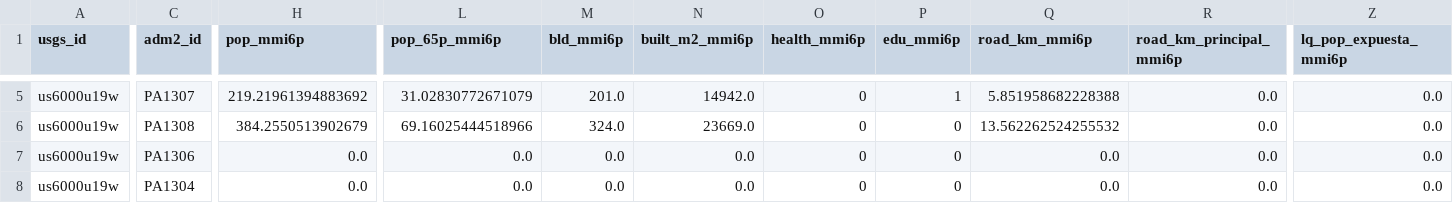
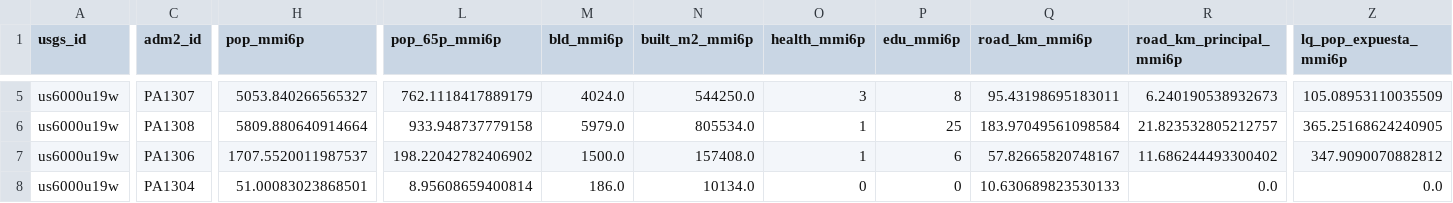
Before and after one commit to sforero77/CENTINELA, a CSV file: reports/pt26282001/adm2.csv, drawn as a sheet; only a part is shown, gaps mark what is left out; the diff covers the shown part only; the diff names each change by its address in the sheet, - before the commit and + after, or states it on an @@ line.

```diff
--- a/reports/pt26282001/adm2.csv
+++ b/reports/pt26282001/adm2.csv
-H5 (pop_mmi6p): 219.21961394883692
+H5 (pop_mmi6p): 5053.840266565327
-L5 (pop_65p_mmi6p): 31.02830772671079
+L5 (pop_65p_mmi6p): 762.1118417889179
-M5 (bld_mmi6p): 201.0
+M5 (bld_mmi6p): 4024.0
-N5 (built_m2_mmi6p): 14942.0
+N5 (built_m2_mmi6p): 544250.0
-O5 (health_mmi6p): 0
+O5 (health_mmi6p): 3
-P5 (edu_mmi6p): 1
+P5 (edu_mmi6p): 8
-Q5 (road_km_mmi6p): 5.851958682228388
+Q5 (road_km_mmi6p): 95.43198695183011
-R5 (road_km_principal_mmi6p): 0.0
+R5 (road_km_principal_mmi6p): 6.240190538932673
-Z5 (lq_pop_expuesta_mmi6p): 0.0
+Z5 (lq_pop_expuesta_mmi6p): 105.08953110035509
-H6 (pop_mmi6p): 384.2550513902679
+H6 (pop_mmi6p): 5809.880640914664
-L6 (pop_65p_mmi6p): 69.16025444518966
+L6 (pop_65p_mmi6p): 933.948737779158
-M6 (bld_mmi6p): 324.0
+M6 (bld_mmi6p): 5979.0
-N6 (built_m2_mmi6p): 23669.0
+N6 (built_m2_mmi6p): 805534.0
-O6:O7 (health_mmi6p): 0
+O6:O7 (health_mmi6p): 1
-P6 (edu_mmi6p): 0
+P6 (edu_mmi6p): 25
-Q6 (road_km_mmi6p): 13.562262524255532
+Q6 (road_km_mmi6p): 183.97049561098584
-R6 (road_km_principal_mmi6p): 0.0
+R6 (road_km_principal_mmi6p): 21.823532805212757
-Z6 (lq_pop_expuesta_mmi6p): 0.0
+Z6 (lq_pop_expuesta_mmi6p): 365.25168624240905
-H7 (pop_mmi6p): 0.0
+H7 (pop_mmi6p): 1707.5520011987537
-L7 (pop_65p_mmi6p): 0.0
+L7 (pop_65p_mmi6p): 198.22042782406902
-M7 (bld_mmi6p): 0.0
+M7 (bld_mmi6p): 1500.0
-N7 (built_m2_mmi6p): 0.0
+N7 (built_m2_mmi6p): 157408.0
-P7 (edu_mmi6p): 0
+P7 (edu_mmi6p): 6
-Q7 (road_km_mmi6p): 0.0
+Q7 (road_km_mmi6p): 57.82665820748167
-R7 (road_km_principal_mmi6p): 0.0
+R7 (road_km_principal_mmi6p): 11.686244493300402
-Z7 (lq_pop_expuesta_mmi6p): 0.0
+Z7 (lq_pop_expuesta_mmi6p): 347.9090070882812
-H8 (pop_mmi6p): 0.0
+H8 (pop_mmi6p): 51.00083023868501
-L8 (pop_65p_mmi6p): 0.0
+L8 (pop_65p_mmi6p): 8.95608659400814
-M8 (bld_mmi6p): 0.0
+M8 (bld_mmi6p): 186.0
-N8 (built_m2_mmi6p): 0.0
+N8 (built_m2_mmi6p): 10134.0
-Q8 (road_km_mmi6p): 0.0
+Q8 (road_km_mmi6p): 10.630689823530133
```
Also changed, not shown: 2 moved rows and 45 edited cells elsewhere in this file, reports/us6000u18t/adm2.csv, reports/us6000u18x/adm2.csv, 30 other files.
